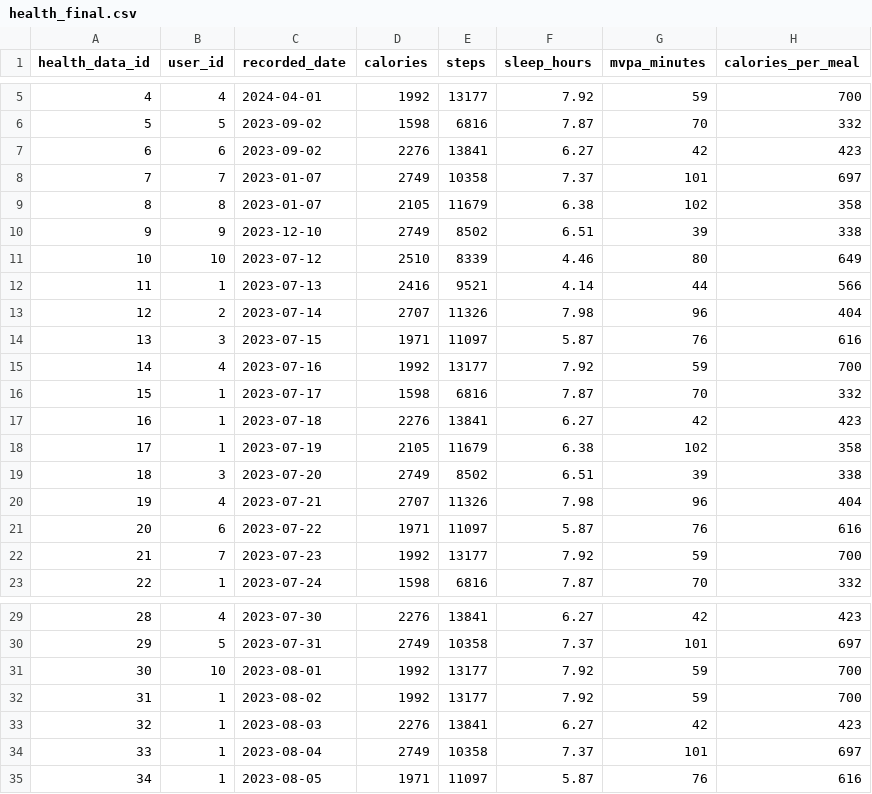
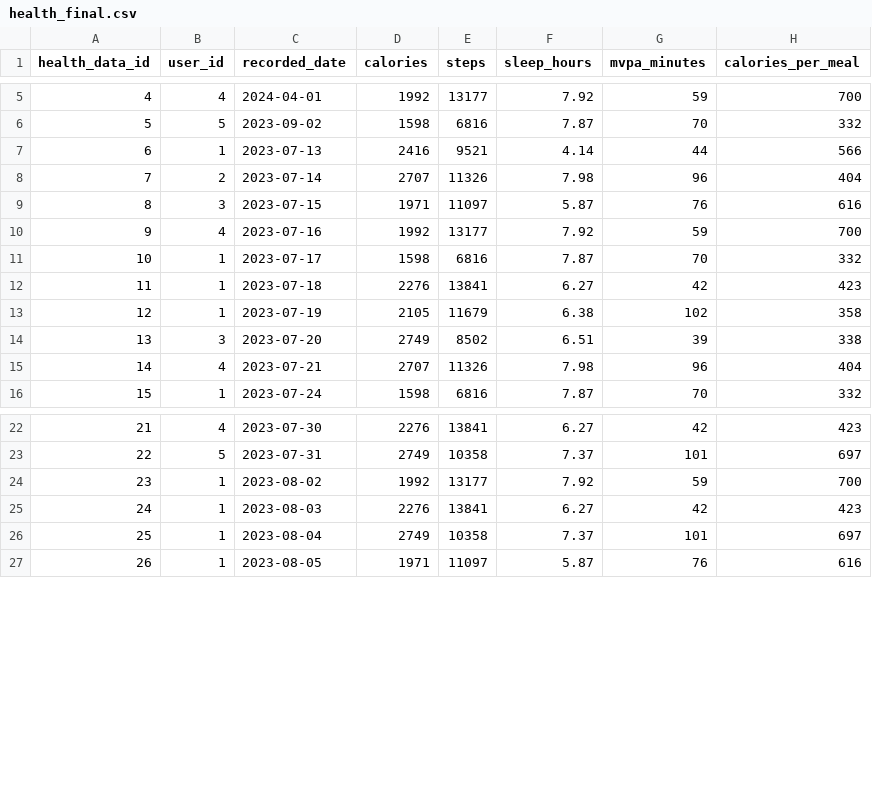
Before and after one commit to danellegoh/IS483, a CSV file: db/postgres/health_final.csv, drawn as a sheet; only a part is shown, gaps mark what is left out; removed rows and columns are numbered as before the commit, all else as after; the diff names each change by its address in the sheet, - before the commit and + after, or states it on an @@ line.

```diff
--- a/db/postgres/health_final.csv
+++ b/db/postgres/health_final.csv
-row 7: 6 | 6 | 2023-09-02 | 2276 | 13841 | 6.27 | 42 | 423
-row 8: 7 | 7 | 2023-01-07 | 2749 | 10358 | 7.37 | 101 | 697
-row 9: 8 | 8 | 2023-01-07 | 2105 | 11679 | 6.38 | 102 | 358
-row 10: 9 | 9 | 2023-12-10 | 2749 | 8502 | 6.51 | 39 | 338
-row 11: 10 | 10 | 2023-07-12 | 2510 | 8339 | 4.46 | 80 | 649
@@ column A (health_data_id) renumbered from row 7 down @@
-row 21: 20 | 6 | 2023-07-22 | 1971 | 11097 | 5.87 | 76 | 616
-row 22: 21 | 7 | 2023-07-23 | 1992 | 13177 | 7.92 | 59 | 700
-row 31: 30 | 10 | 2023-08-01 | 1992 | 13177 | 7.92 | 59 | 700
```
Also changed, not shown: db/postgres/cards_final.csv, db/postgres/health_coin.csv, 39 other files.
